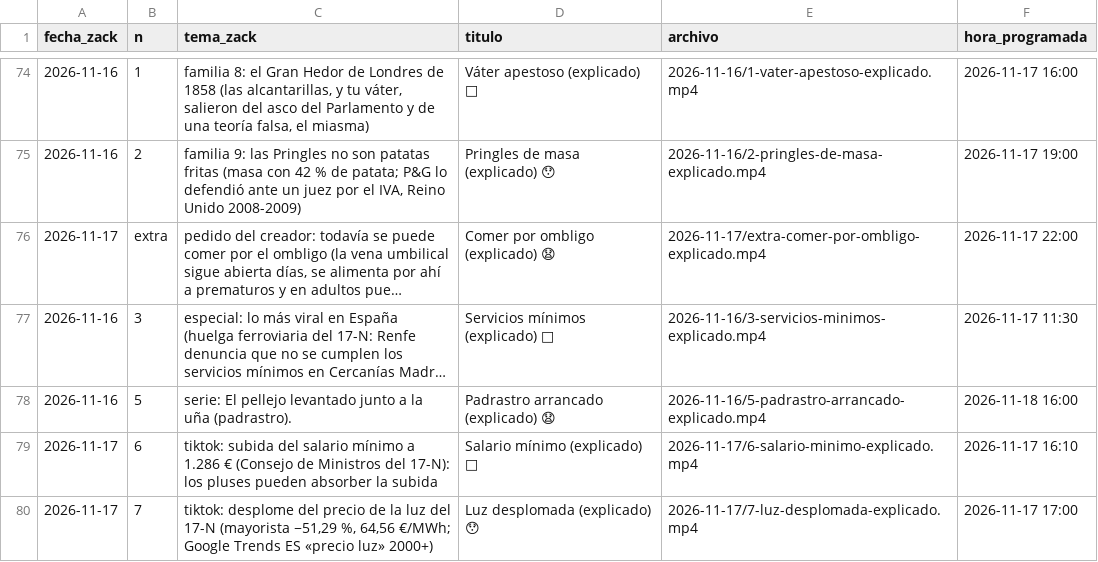
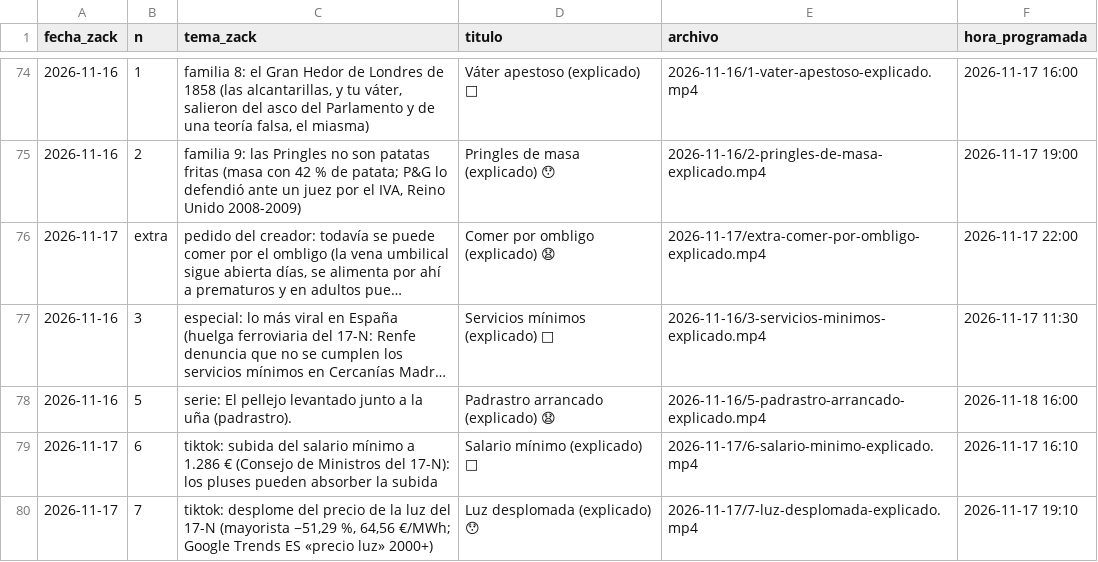
Before and after one commit to amaliogigu/reels-publicos, a TSV file: hechos.tsv, drawn as a sheet; only a part is shown, gaps mark what is left out; long unchanged cells end in ….

```diff
--- a/hechos.tsv
+++ b/hechos.tsv
@@ -79,2 +79,2 @@ fecha_zack	n	tema_zack	titulo	archivo	hora_programada
 2026-11-17	6	tiktok: subida del salario mínimo a 1.286 € (Consejo de Ministros del 17-N): los pluses pueden absorber la subida	Salario mínimo (explicado) 🤔	2026-11-17/6-salario-minimo-explicado.mp4	2026-11-17 16:10
-2026-11-17	7	tiktok: desplome del precio de la luz del 17-N (mayorista −51,29 %, 64,56 €/MWh; Google Trends ES «precio luz» 2000+)	Luz desplomada (explicado) 😯	2026-11-17/7-luz-desplomada-explicado.mp4	2026-11-17 17:00
+2026-11-17	7	tiktok: desplome del precio de la luz del 17-N (mayorista −51,29 %, 64,56 €/MWh; Google Trends ES «precio luz» 2000+)	Luz desplomada (explicado) 😯	2026-11-17/7-luz-desplomada-explicado.mp4	2026-11-17 19:10
```
